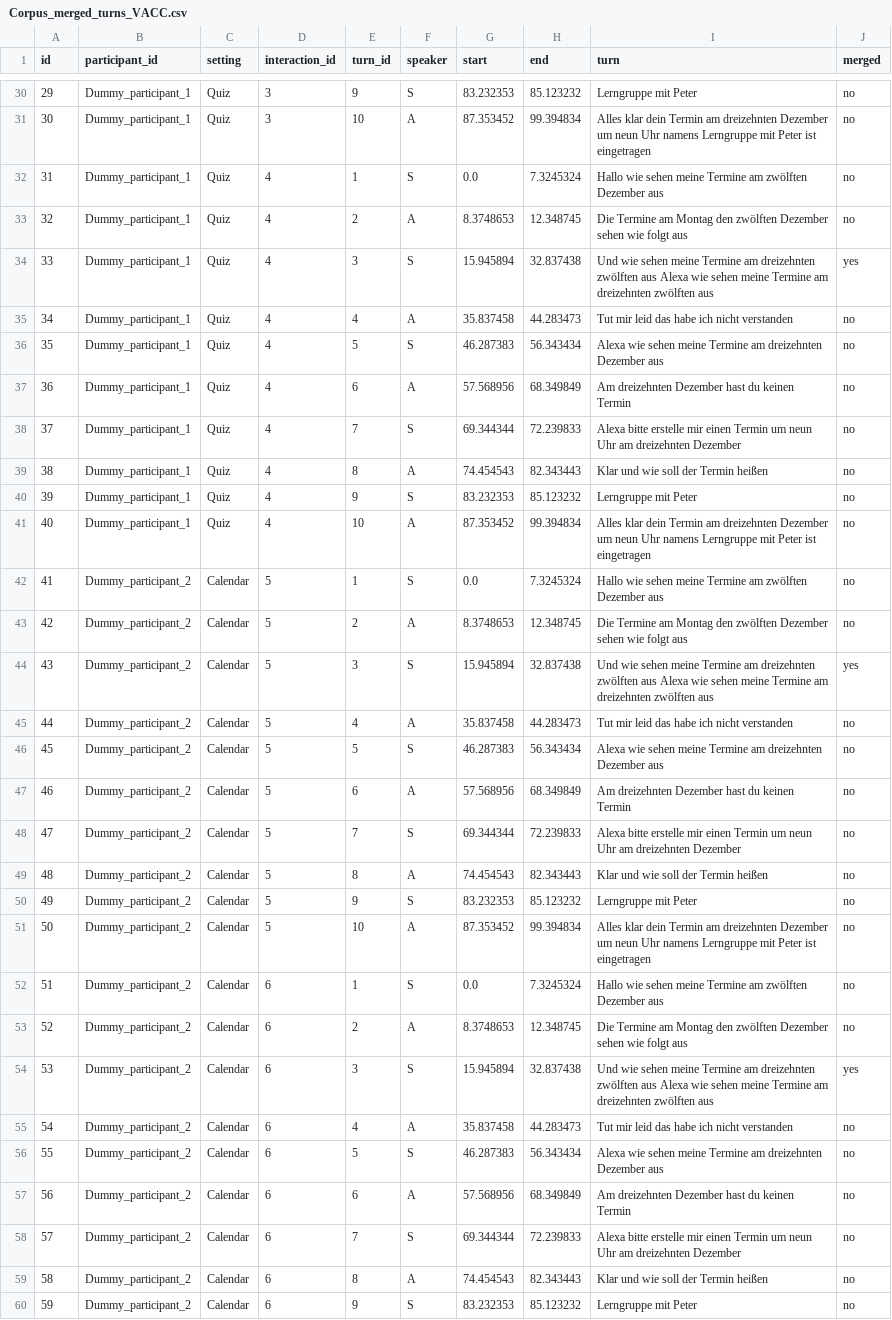
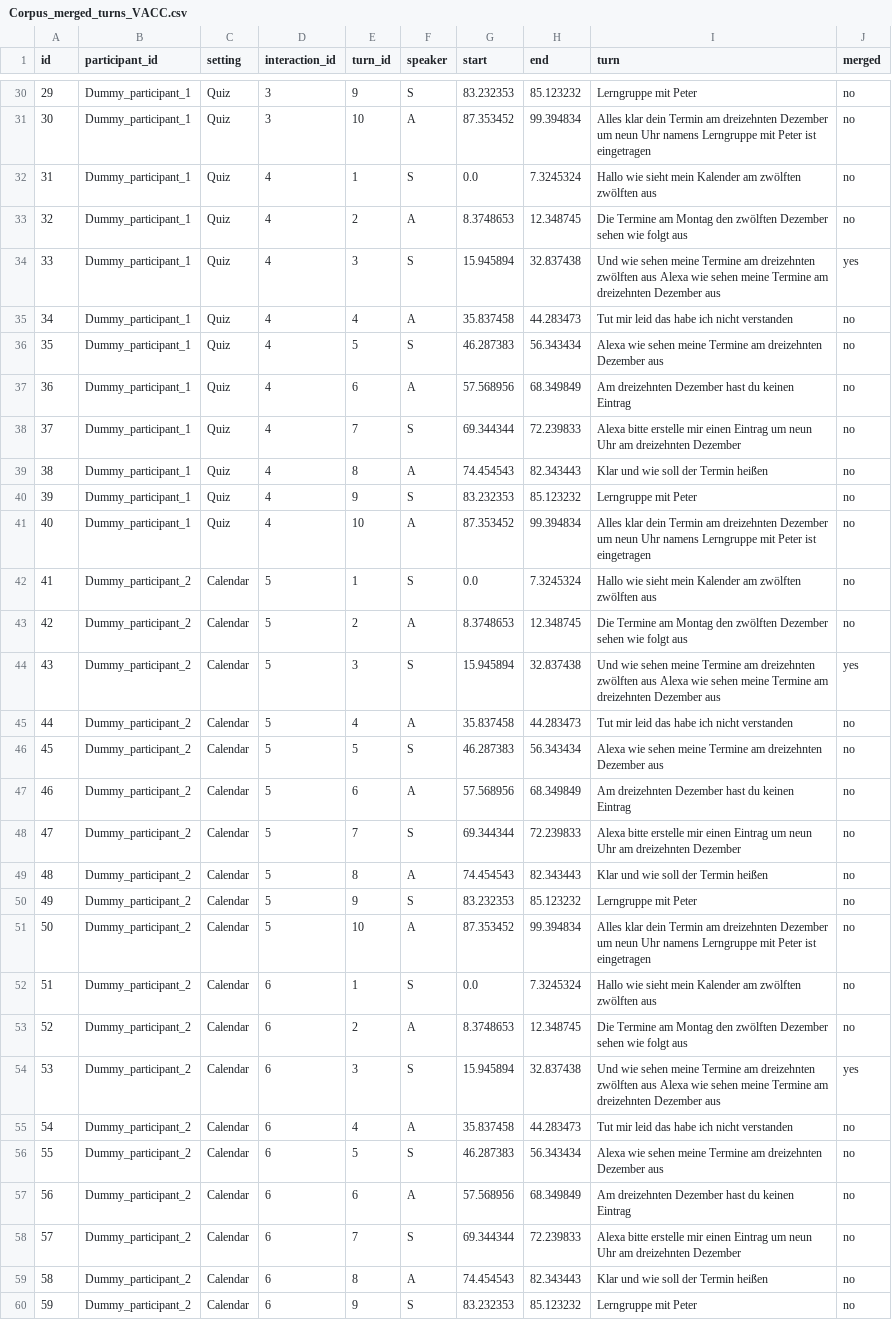
Before and after one commit to yannickfrommherz/persistence-in-HVAI, a CSV file: VACC/1_Corpus/Corpus_merged_turns_VACC.csv, drawn as a sheet; only a part is shown, gaps mark what is left out; the diff covers the shown part only.

```diff
--- a/VACC/1_Corpus/Corpus_merged_turns_VACC.csv
+++ b/VACC/1_Corpus/Corpus_merged_turns_VACC.csv
@@ -31,9 +31,9 @@ id,participant_id,setting,interaction_id,turn_id,speaker,start,end,turn,merged
 30,Dummy_participant_1,Quiz,3,10,A,87.353452,99.394834,Alles klar dein Termin am dreizehnten Dezember um neun Uhr namens Lerngruppe mit Peter ist eingetragen,no
-31,Dummy_participant_1,Quiz,4,1,S,0.0,7.3245324,Hallo wie sehen meine Termine am zwölften Dezember aus,no
+31,Dummy_participant_1,Quiz,4,1,S,0.0,7.3245324,Hallo wie sieht mein Kalender am zwölften zwölften aus,no
 32,Dummy_participant_1,Quiz,4,2,A,8.3748653,12.348745,Die Termine am Montag den zwölften Dezember sehen wie folgt aus,no
-33,Dummy_participant_1,Quiz,4,3,S,15.945894,32.837438,Und wie sehen meine Termine am dreizehnten zwölften aus Alexa wie sehen meine Termine am dreizehnten zwölften aus,yes
+33,Dummy_participant_1,Quiz,4,3,S,15.945894,32.837438,Und wie sehen meine Termine am dreizehnten zwölften aus Alexa wie sehen meine Termine am dreizehnten Dezember aus,yes
 34,Dummy_participant_1,Quiz,4,4,A,35.837458,44.283473,Tut mir leid das habe ich nicht verstanden,no
 35,Dummy_participant_1,Quiz,4,5,S,46.287383,56.343434,Alexa wie sehen meine Termine am dreizehnten Dezember aus,no
-36,Dummy_participant_1,Quiz,4,6,A,57.568956,68.349849,Am dreizehnten Dezember hast du keinen Termin,no
-37,Dummy_participant_1,Quiz,4,7,S,69.344344,72.239833,Alexa bitte erstelle mir einen Termin um neun Uhr am dreizehnten Dezember,no
+36,Dummy_participant_1,Quiz,4,6,A,57.568956,68.349849,Am dreizehnten Dezember hast du keinen Eintrag,no
+37,Dummy_participant_1,Quiz,4,7,S,69.344344,72.239833,Alexa bitte erstelle mir einen Eintrag um neun Uhr am dreizehnten Dezember,no
 38,Dummy_participant_1,Quiz,4,8,A,74.454543,82.343443,Klar und wie soll der Termin heißen,no
@@ -41,9 +41,9 @@ id,participant_id,setting,interaction_id,turn_id,speaker,start,end,turn,merged
 40,Dummy_participant_1,Quiz,4,10,A,87.353452,99.394834,Alles klar dein Termin am dreizehnten Dezember um neun Uhr namens Lerngruppe mit Peter ist eingetragen,no
-41,Dummy_participant_2,Calendar,5,1,S,0.0,7.3245324,Hallo wie sehen meine Termine am zwölften Dezember aus,no
+41,Dummy_participant_2,Calendar,5,1,S,0.0,7.3245324,Hallo wie sieht mein Kalender am zwölften zwölften aus,no
 42,Dummy_participant_2,Calendar,5,2,A,8.3748653,12.348745,Die Termine am Montag den zwölften Dezember sehen wie folgt aus,no
-43,Dummy_participant_2,Calendar,5,3,S,15.945894,32.837438,Und wie sehen meine Termine am dreizehnten zwölften aus Alexa wie sehen meine Termine am dreizehnten zwölften aus,yes
+43,Dummy_participant_2,Calendar,5,3,S,15.945894,32.837438,Und wie sehen meine Termine am dreizehnten zwölften aus Alexa wie sehen meine Termine am dreizehnten Dezember aus,yes
 44,Dummy_participant_2,Calendar,5,4,A,35.837458,44.283473,Tut mir leid das habe ich nicht verstanden,no
 45,Dummy_participant_2,Calendar,5,5,S,46.287383,56.343434,Alexa wie sehen meine Termine am dreizehnten Dezember aus,no
-46,Dummy_participant_2,Calendar,5,6,A,57.568956,68.349849,Am dreizehnten Dezember hast du keinen Termin,no
-47,Dummy_participant_2,Calendar,5,7,S,69.344344,72.239833,Alexa bitte erstelle mir einen Termin um neun Uhr am dreizehnten Dezember,no
+46,Dummy_participant_2,Calendar,5,6,A,57.568956,68.349849,Am dreizehnten Dezember hast du keinen Eintrag,no
+47,Dummy_participant_2,Calendar,5,7,S,69.344344,72.239833,Alexa bitte erstelle mir einen Eintrag um neun Uhr am dreizehnten Dezember,no
 48,Dummy_participant_2,Calendar,5,8,A,74.454543,82.343443,Klar und wie soll der Termin heißen,no
@@ -51,9 +51,9 @@ id,participant_id,setting,interaction_id,turn_id,speaker,start,end,turn,merged
 50,Dummy_participant_2,Calendar,5,10,A,87.353452,99.394834,Alles klar dein Termin am dreizehnten Dezember um neun Uhr namens Lerngruppe mit Peter ist eingetragen,no
-51,Dummy_participant_2,Calendar,6,1,S,0.0,7.3245324,Hallo wie sehen meine Termine am zwölften Dezember aus,no
+51,Dummy_participant_2,Calendar,6,1,S,0.0,7.3245324,Hallo wie sieht mein Kalender am zwölften zwölften aus,no
 52,Dummy_participant_2,Calendar,6,2,A,8.3748653,12.348745,Die Termine am Montag den zwölften Dezember sehen wie folgt aus,no
-53,Dummy_participant_2,Calendar,6,3,S,15.945894,32.837438,Und wie sehen meine Termine am dreizehnten zwölften aus Alexa wie sehen meine Termine am dreizehnten zwölften aus,yes
+53,Dummy_participant_2,Calendar,6,3,S,15.945894,32.837438,Und wie sehen meine Termine am dreizehnten zwölften aus Alexa wie sehen meine Termine am dreizehnten Dezember aus,yes
 54,Dummy_participant_2,Calendar,6,4,A,35.837458,44.283473,Tut mir leid das habe ich nicht verstanden,no
 55,Dummy_participant_2,Calendar,6,5,S,46.287383,56.343434,Alexa wie sehen meine Termine am dreizehnten Dezember aus,no
-56,Dummy_participant_2,Calendar,6,6,A,57.568956,68.349849,Am dreizehnten Dezember hast du keinen Termin,no
-57,Dummy_participant_2,Calendar,6,7,S,69.344344,72.239833,Alexa bitte erstelle mir einen Termin um neun Uhr am dreizehnten Dezember,no
+56,Dummy_participant_2,Calendar,6,6,A,57.568956,68.349849,Am dreizehnten Dezember hast du keinen Eintrag,no
+57,Dummy_participant_2,Calendar,6,7,S,69.344344,72.239833,Alexa bitte erstelle mir einen Eintrag um neun Uhr am dreizehnten Dezember,no
 58,Dummy_participant_2,Calendar,6,8,A,74.454543,82.343443,Klar und wie soll der Termin heißen,no
```
Also changed, not shown: 52 edited cells elsewhere in this file, VACC/1_Corpus/Corpus_VACC.csv, VACC/2_Preprocessed/RNN_VACC_bigrams.csv, 49 other files.
